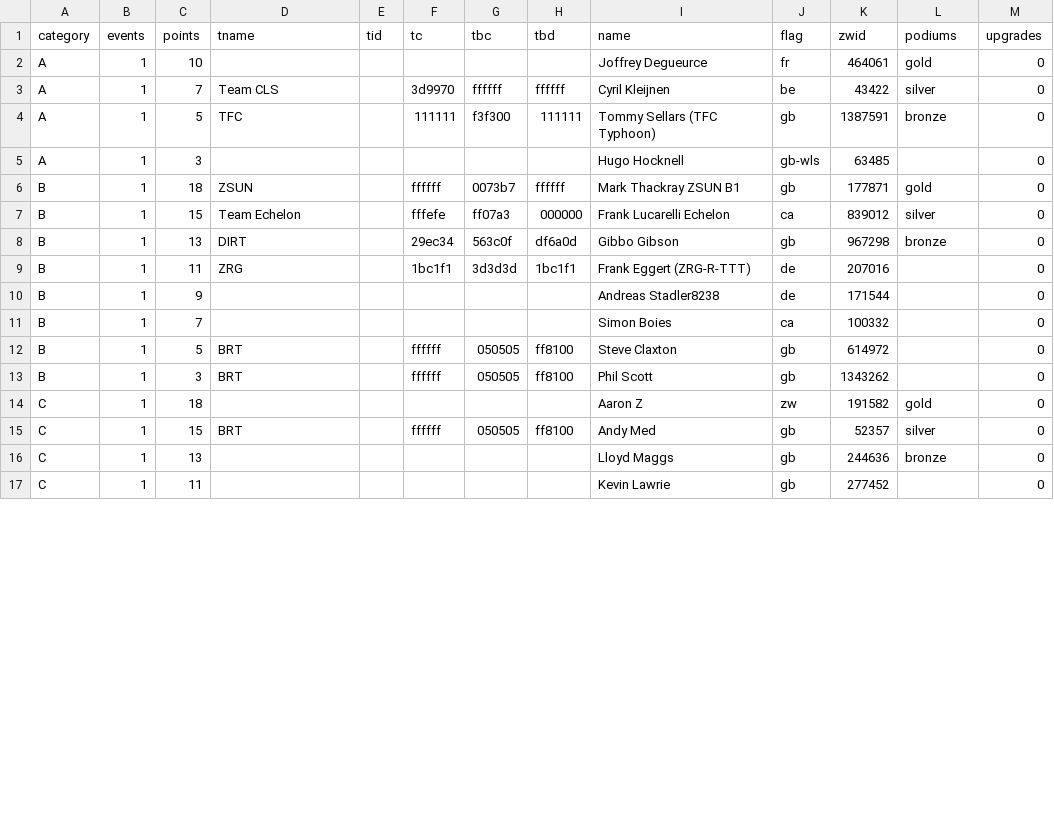
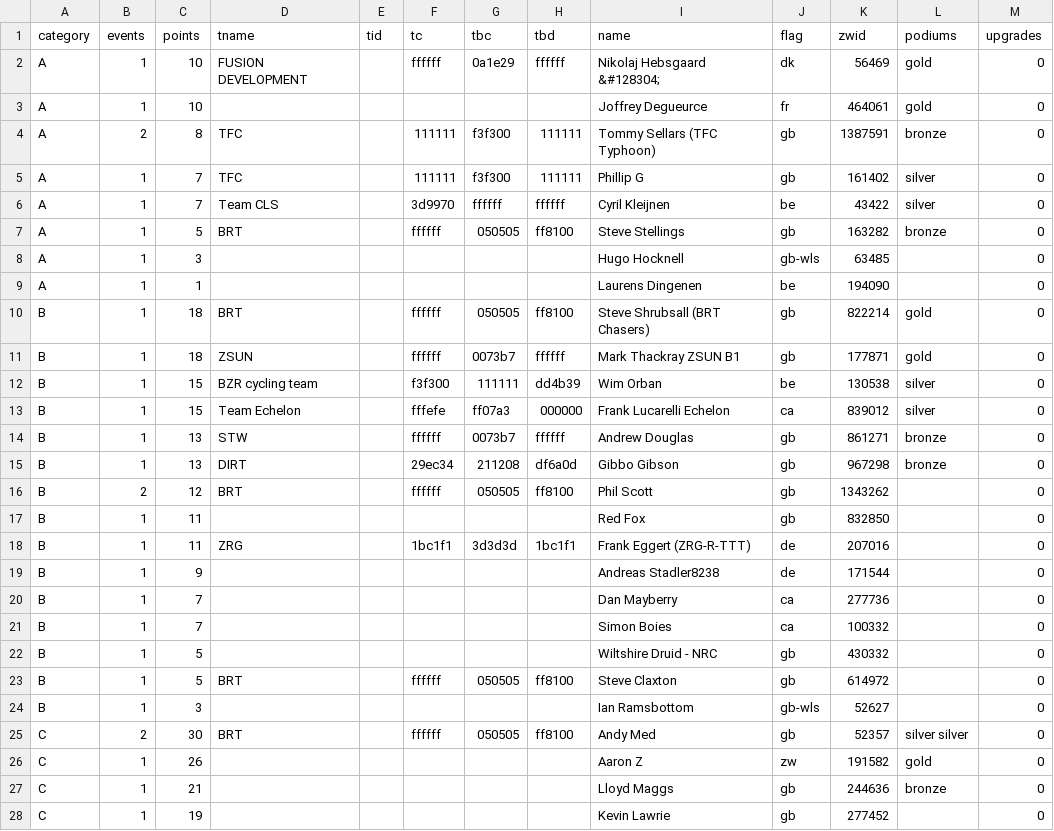
Before and after one commit to jessicah/boltrace.team, a CSV file: _data/2020/series_1/timetrial.csv, drawn as a sheet; only a part is shown; the diff covers the shown part only.

Commit message:
Automatically update league tables: BRT Time Trial League

```diff
--- a/_data/2020/series_1/timetrial.csv
+++ b/_data/2020/series_1/timetrial.csv
@@ -1,17 +1,28 @@
 category,events,points,tname,tid,tc,tbc,tbd,name,flag,zwid,podiums,upgrades
+A,1,10,FUSION DEVELOPMENT,,ffffff,0a1e29,ffffff,Nikolaj Hebsgaard &#128304;,dk,56469,gold,0
 A,1,10,,,,,,Joffrey Degueurce,fr,464061,gold,0
+A,2,8,TFC,,111111,f3f300,111111,Tommy Sellars (TFC Typhoon),gb,1387591,bronze,0
+A,1,7,TFC,,111111,f3f300,111111,Phillip G,gb,161402,silver,0
 A,1,7,Team CLS,,3d9970,ffffff,ffffff,Cyril Kleijnen,be,43422,silver,0
-A,1,5,TFC,,111111,f3f300,111111,Tommy Sellars (TFC Typhoon),gb,1387591,bronze,0
+A,1,5,BRT,,ffffff,050505,ff8100,Steve Stellings,gb,163282,bronze,0
 A,1,3,,,,,,Hugo Hocknell,gb-wls,63485,,0
+A,1,1,,,,,,Laurens Dingenen,be,194090,,0
+B,1,18,BRT,,ffffff,050505,ff8100,Steve Shrubsall (BRT Chasers),gb,822214,gold,0
 B,1,18,ZSUN,,ffffff,0073b7,ffffff,Mark Thackray ZSUN B1,gb,177871,gold,0
+B,1,15,BZR cycling team,,f3f300,111111,dd4b39,Wim Orban,be,130538,silver,0
 B,1,15,Team Echelon,,fffefe,ff07a3,000000,Frank Lucarelli Echelon,ca,839012,silver,0
-B,1,13,DIRT,,29ec34,563c0f,df6a0d,Gibbo Gibson,gb,967298,bronze,0
+B,1,13,STW,,ffffff,0073b7,ffffff,Andrew Douglas,gb,861271,bronze,0
+B,1,13,DIRT,,29ec34,211208,df6a0d,Gibbo Gibson,gb,967298,bronze,0
+B,2,12,BRT,,ffffff,050505,ff8100,Phil Scott,gb,1343262,,0
+B,1,11,,,,,,Red Fox,gb,832850,,0
 B,1,11,ZRG,,1bc1f1,3d3d3d,1bc1f1,Frank Eggert (ZRG-R-TTT),de,207016,,0
 B,1,9,,,,,,Andreas Stadler8238,de,171544,,0
+B,1,7,,,,,,Dan Mayberry,ca,277736,,0
 B,1,7,,,,,,Simon Boies,ca,100332,,0
+B,1,5,,,,,,Wiltshire Druid - NRC,gb,430332,,0
 B,1,5,BRT,,ffffff,050505,ff8100,Steve Claxton,gb,614972,,0
-B,1,3,BRT,,ffffff,050505,ff8100,Phil Scott,gb,1343262,,0
-C,1,18,,,,,,Aaron Z,zw,191582,gold,0
-C,1,15,BRT,,ffffff,050505,ff8100,Andy Med,gb,52357,silver,0
-C,1,13,,,,,,Lloyd Maggs,gb,244636,bronze,0
-C,1,11,,,,,,Kevin Lawrie,gb,277452,,0
+B,1,3,,,,,,Ian Ramsbottom,gb-wls,52627,,0
+C,2,30,BRT,,ffffff,050505,ff8100,Andy Med,gb,52357,silver silver,0
+C,1,26,,,,,,Aaron Z,zw,191582,gold,0
+C,1,21,,,,,,Lloyd Maggs,gb,244636,bronze,0
+C,1,19,,,,,,Kevin Lawrie,gb,277452,,0
```
Also changed, not shown: 3 added rows and 7 edited cells elsewhere in this file, _data/2020/series_1/timetrialteam.csv, 2 other files.
